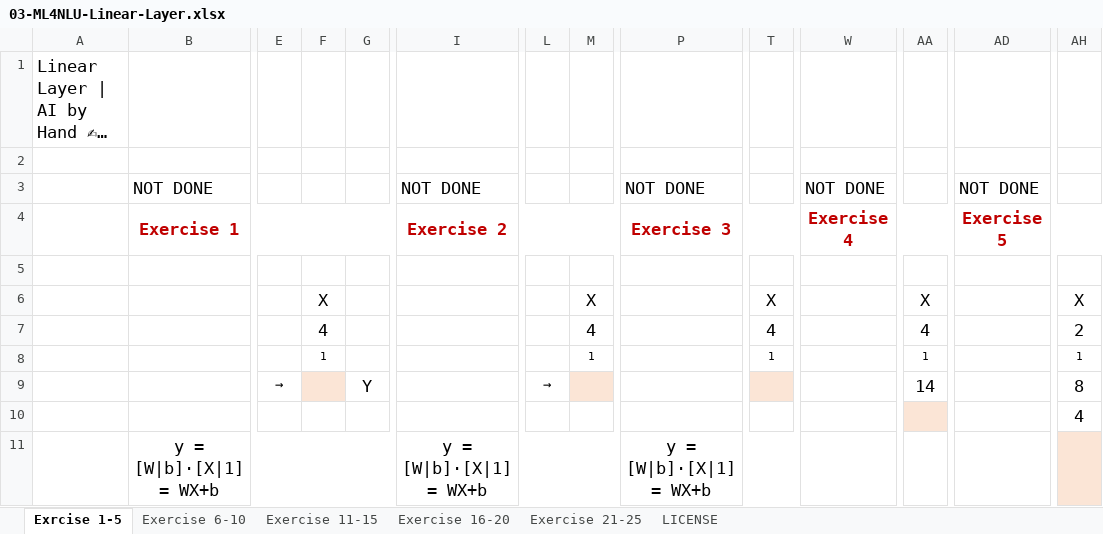
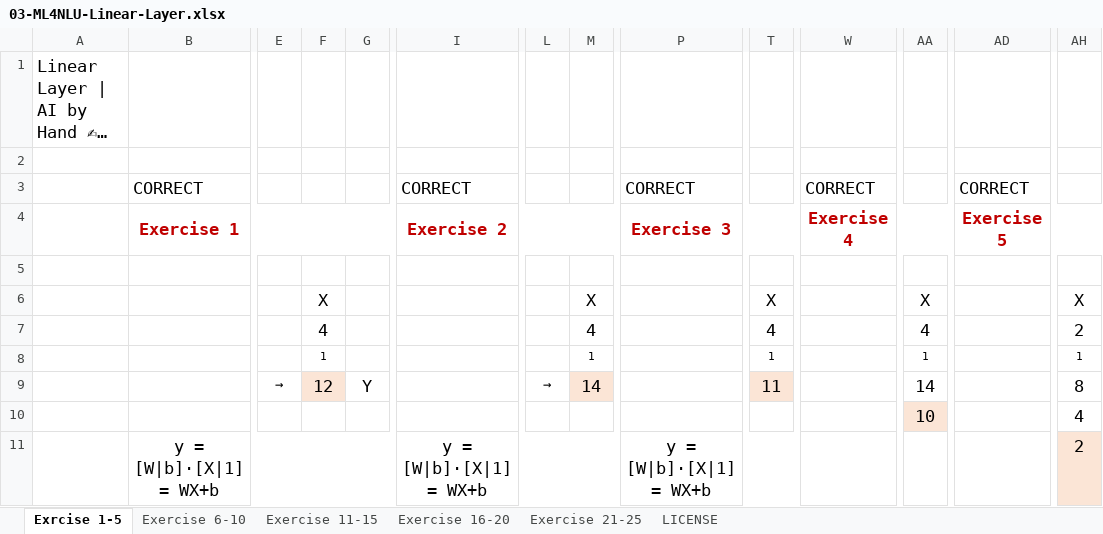
Before and after one commit to HDGeeks/Machine-Learning, an Excel workbook: ML-Excercises/Excels/Lecture_Machine_Learning_for_Natural_Language_Understanding/03-ML4NLU-Linear-Layer.xlsx, sheet Exrcise 1-5, drawn as a sheet; only a part is shown, gaps mark what is left out; long unchanged cells end in …; values as stored, in another font and other column widths than the file's, no borders; charts and pictures not drawn; removed rows and columns are numbered as before the commit, all else as after; rows hold the shown columns only; the diff names each change by its address in the sheet, - before the commit and + after, or states it on an @@ line.

```diff
--- a/ML-Excercises/Excels/Lecture_Machine_Learning_for_Natural_Language_Understanding/03-ML4NLU-Linear-Layer.xlsx (sheet Exrcise 1-5)
+++ b/ML-Excercises/Excels/Lecture_Machine_Learning_for_Natural_Language_Understanding/03-ML4NLU-Linear-Layer.xlsx (sheet Exrcise 1-5)
-row 3:  | NOT DONE |  |  |  | NOT DONE |  |  | NOT DONE |  | NOT DONE |  | NOT DONE
+row 3:  | CORRECT |  |  |  | CORRECT |  |  | CORRECT |  | CORRECT |  | CORRECT
-F9: (empty)
+F9: 12
-M9: (empty)
+M9: 14
-T9: (empty)
+T9: 11
-AA10: (empty)
+AA10: 10
-AH11: (empty)
+AH11: 2
```
Also changed, not shown: 4 other files.
